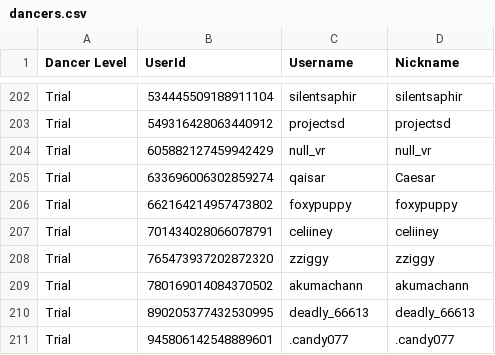
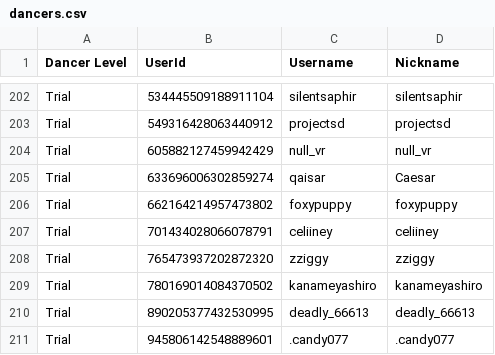
Before and after one commit to Club-Temptation/TempWorldPictures, a CSV file: web/dancers.csv, drawn as a sheet; only a part is shown, gaps mark what is left out.

Commit message:
Update Data From Discord and Google Sheets

```diff
--- a/web/dancers.csv
+++ b/web/dancers.csv
@@ -208,3 +208,3 @@ Trial,701434028066078791,celiiney,celiiney
 Trial,765473937202872320,zziggy,zziggy
-Trial,780169014084370502,akumachann,akumachann
+Trial,780169014084370502,kanameyashiro,kanameyashiro
 Trial,890205377432530995,deadly_66613,deadly_66613
```
Also changed, not shown: 1 other file.
